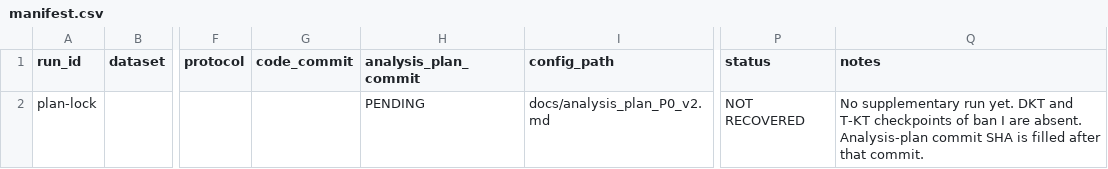
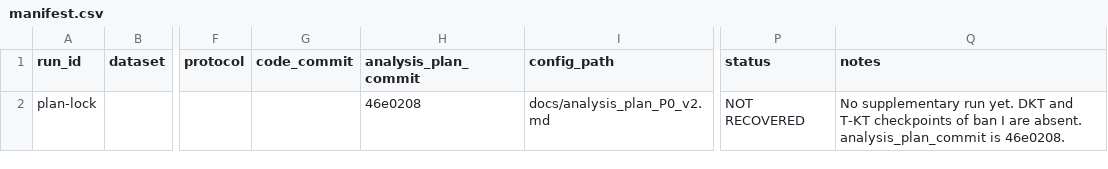
Before and after one commit to trinhnkt/When-Overall-AUC-Hides-Miscalibration, a CSV file: sparse-calibration-kt/runs/manifest.csv, drawn as a sheet; only a part is shown, gaps mark what is left out; the diff names each change by its address in the sheet, - before the commit and + after, or states it on an @@ line.

```diff
--- a/sparse-calibration-kt/runs/manifest.csv
+++ b/sparse-calibration-kt/runs/manifest.csv
-H2 (analysis_plan_commit): PENDING
+H2 (analysis_plan_commit): 46e0208
-Q2 (notes): …are absent. Analysis-plan commit SHA is filled after that commit.
+Q2 (notes): …are absent. analysis_plan_commit is 46e0208.
```
Also changed, not shown: 6 other files.
